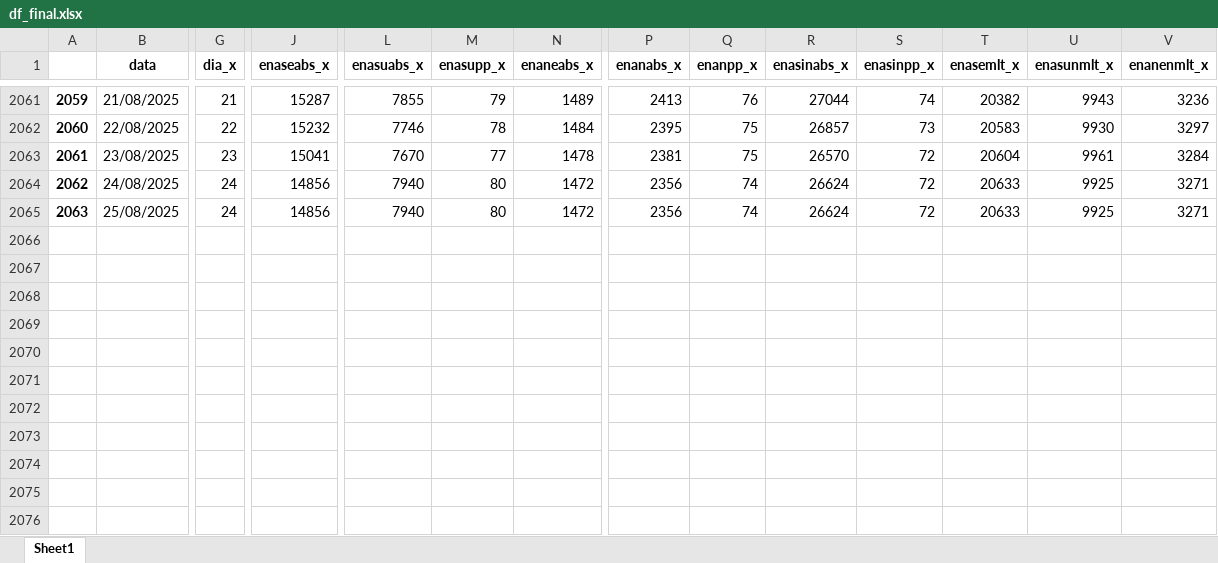
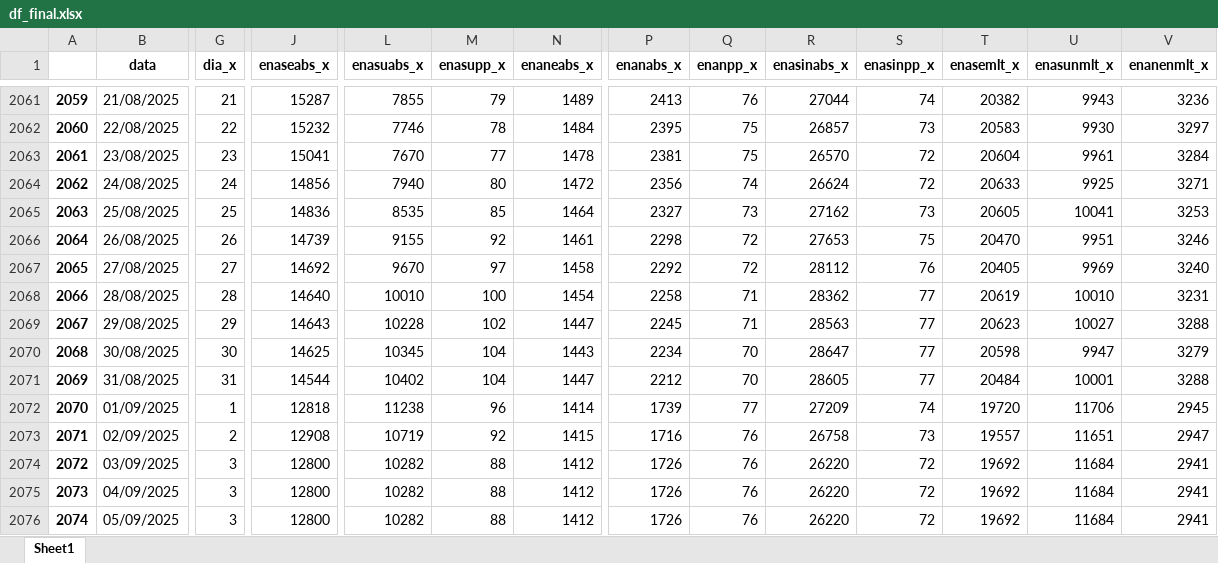
Before and after one commit to bernavice/dashboard_premissas_precos, an Excel workbook: assets/df_final.xlsx, sheet Sheet1, drawn as a sheet; only a part is shown, gaps mark what is left out; values as stored, in another font and other column widths than the file's, no borders; rows hold the shown columns only; the diff covers the shown part only; the diff names each change by its address in the sheet, - before the commit and + after, or states it on an @@ line.

```diff
--- a/assets/df_final.xlsx (sheet Sheet1)
+++ b/assets/df_final.xlsx (sheet Sheet1)
-G2065 (dia_x): 24
+G2065 (dia_x): 25
-J2065 (enaseabs_x): 14856
+J2065 (enaseabs_x): 14836
-L2065 (enasuabs_x): 7940
+L2065 (enasuabs_x): 8535
-M2065 (enasupp_x): 80
+M2065 (enasupp_x): 85
-N2065 (enaneabs_x): 1472
+N2065 (enaneabs_x): 1464
-P2065 (enanabs_x): 2356
+P2065 (enanabs_x): 2327
-Q2065 (enanpp_x): 74
+Q2065 (enanpp_x): 73
-R2065 (enasinabs_x): 26624
+R2065 (enasinabs_x): 27162
-S2065 (enasinpp_x): 72
+S2065 (enasinpp_x): 73
-T2065 (enasemlt_x): 20633
+T2065 (enasemlt_x): 20605
-U2065 (enasunmlt_x): 9925
+U2065 (enasunmlt_x): 10041
-V2065 (enanenmlt_x): 3271
+V2065 (enanenmlt_x): 3253
+row 2066: 2064 | 26/08/2025 | 26 | 14739 | 9155 | 92 | 1461 | 2298 | 72 | 27653 | 75 | 20470 | 9951 | 3246
+row 2067: 2065 | 27/08/2025 | 27 | 14692 | 9670 | 97 | 1458 | 2292 | 72 | 28112 | 76 | 20405 | 9969 | 3240
+row 2068: 2066 | 28/08/2025 | 28 | 14640 | 10010 | 100 | 1454 | 2258 | 71 | 28362 | 77 | 20619 | 10010 | 3231
+row 2069: 2067 | 29/08/2025 | 29 | 14643 | 10228 | 102 | 1447 | 2245 | 71 | 28563 | 77 | 20623 | 10027 | 3288
+row 2070: 2068 | 30/08/2025 | 30 | 14625 | 10345 | 104 | 1443 | 2234 | 70 | 28647 | 77 | 20598 | 9947 | 3279
+row 2071: 2069 | 31/08/2025 | 31 | 14544 | 10402 | 104 | 1447 | 2212 | 70 | 28605 | 77 | 20484 | 10001 | 3288
+row 2072: 2070 | 01/09/2025 | 1 | 12818 | 11238 | 96 | 1414 | 1739 | 77 | 27209 | 74 | 19720 | 11706 | 2945
+row 2073: 2071 | 02/09/2025 | 2 | 12908 | 10719 | 92 | 1415 | 1716 | 76 | 26758 | 73 | 19557 | 11651 | 2947
+row 2074: 2072 | 03/09/2025 | 3 | 12800 | 10282 | 88 | 1412 | 1726 | 76 | 26220 | 72 | 19692 | 11684 | 2941
+row 2075: 2073 | 04/09/2025 | 3 | 12800 | 10282 | 88 | 1412 | 1726 | 76 | 26220 | 72 | 19692 | 11684 | 2941
+row 2076: 2074 | 05/09/2025 | 3 | 12800 | 10282 | 88 | 1412 | 1726 | 76 | 26220 | 72 | 19692 | 11684 | 2941
```
Also changed, not shown: 7 edited cells elsewhere in this sheet, assets/me3.xlsx, assets/teste.xlsx, 3 other files.
